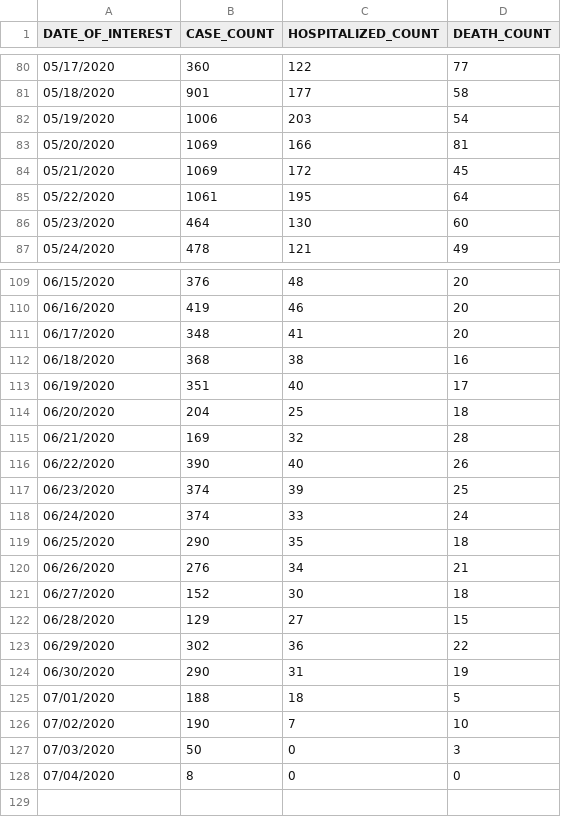
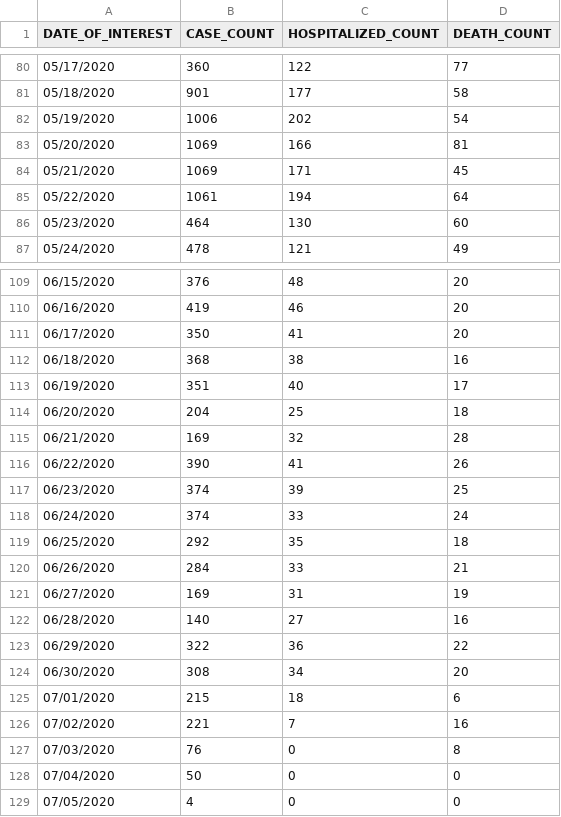
Before and after one commit to mathewsanders/Covid-19-Playground, a CSV file: covid-19.playground/Resources/hospitalization-data.csv, drawn as a sheet; only a part is shown, gaps mark what is left out; the diff covers the shown part only.

```diff
--- a/covid-19.playground/Resources/hospitalization-data.csv
+++ b/covid-19.playground/Resources/hospitalization-data.csv
@@ -81,6 +81,6 @@ DATE_OF_INTEREST,CASE_COUNT,HOSPITALIZED_COUNT,DEATH_COUNT
 05/18/2020,901,177,58
-05/19/2020,1006,203,54
+05/19/2020,1006,202,54
 05/20/2020,1069,166,81
-05/21/2020,1069,172,45
-05/22/2020,1061,195,64
+05/21/2020,1069,171,45
+05/22/2020,1061,194,64
 05/23/2020,464,130,60
@@ -110,3 +110,3 @@ DATE_OF_INTEREST,CASE_COUNT,HOSPITALIZED_COUNT,DEATH_COUNT
 06/16/2020,419,46,20
-06/17/2020,348,41,20
+06/17/2020,350,41,20
 06/18/2020,368,38,16
@@ -115,14 +115,15 @@ DATE_OF_INTEREST,CASE_COUNT,HOSPITALIZED_COUNT,DEATH_COUNT
 06/21/2020,169,32,28
-06/22/2020,390,40,26
+06/22/2020,390,41,26
 06/23/2020,374,39,25
 06/24/2020,374,33,24
-06/25/2020,290,35,18
-06/26/2020,276,34,21
-06/27/2020,152,30,18
-06/28/2020,129,27,15
-06/29/2020,302,36,22
-06/30/2020,290,31,19
-07/01/2020,188,18,5
-07/02/2020,190,7,10
-07/03/2020,50,0,3
-07/04/2020,8,0,0
+06/25/2020,292,35,18
+06/26/2020,284,33,21
+06/27/2020,169,31,19
+06/28/2020,140,27,16
+06/29/2020,322,36,22
+06/30/2020,308,34,20
+07/01/2020,215,18,6
+07/02/2020,221,7,16
+07/03/2020,76,0,8
+07/04/2020,50,0,0
+07/05/2020,4,0,0
```
Also changed, not shown: 20 edited cells elsewhere in this file, covid-19.playground/Resources/fatality-data.csv.
